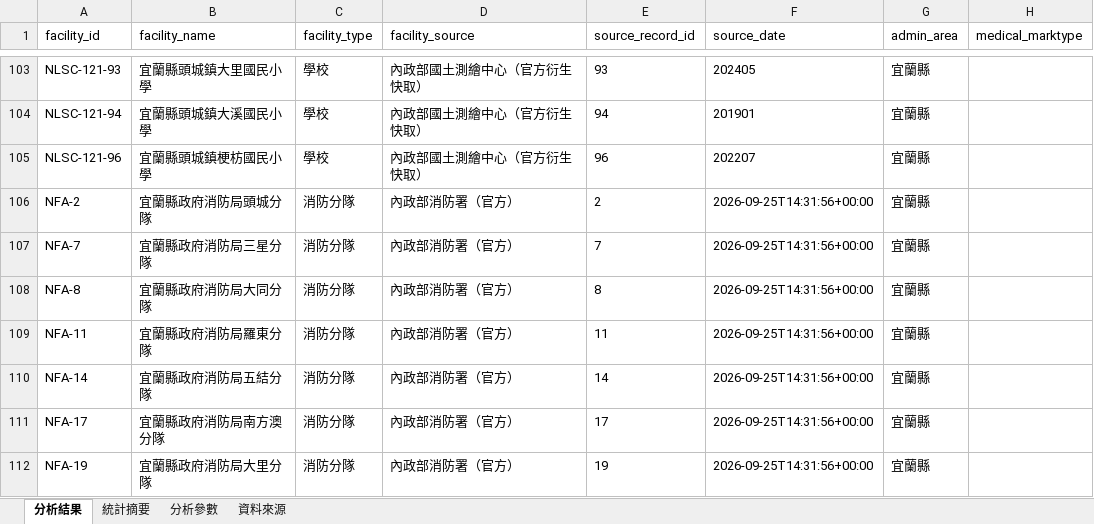
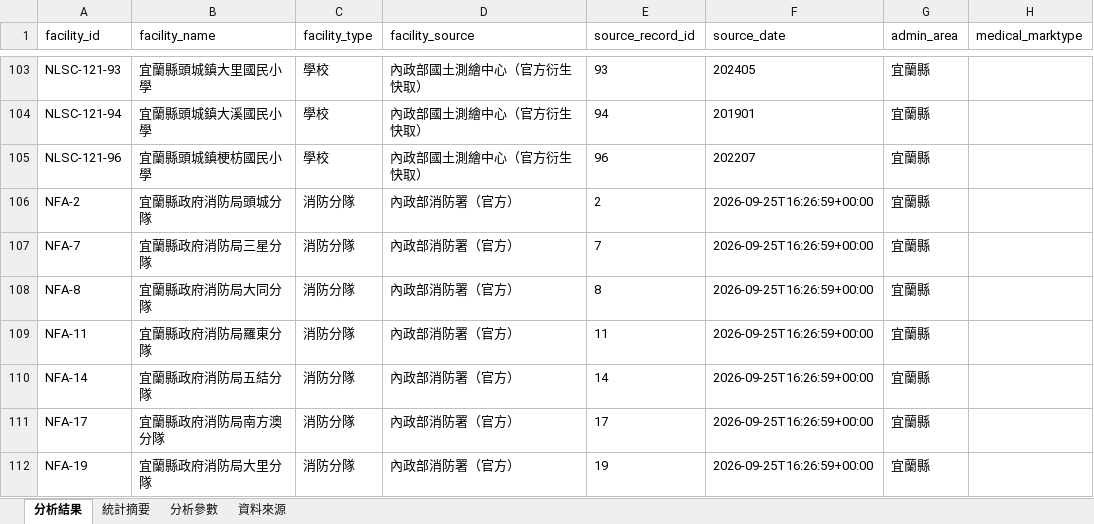
Before and after one commit to ymguan3-boop/good-open-source-collection, an Excel workbook: GeoLibre-Web/analysis/yilan-public-facility-hazard-exposure-2026-09/result.xlsx, sheet 分析結果, drawn as a sheet; only a part is shown, gaps mark what is left out; values as stored, in another font and other column widths than the file's, no borders; the diff names each change by its address in the sheet, - before the commit and + after, or states it on an @@ line.

```diff
--- a/GeoLibre-Web/analysis/yilan-public-facility-hazard-exposure-2026-09/result.xlsx (sheet 分析結果)
+++ b/GeoLibre-Web/analysis/yilan-public-facility-hazard-exposure-2026-09/result.xlsx (sheet 分析結果)
-F106:F112 (source_date): 2026-09-25T14:31:56+00:00
+F106:F112 (source_date): 2026-09-25T16:26:59+00:00
```
Also changed, not shown: sheet 資料來源, sheet 分析參數, 6 other files.
